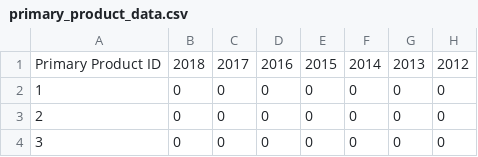
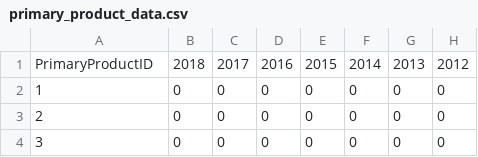
Before and after one commit to lankston-consulting/FPL-HWPC, a CSV file: default_data/primary_product_data.csv, drawn as a sheet; only a part is shown; the diff names each change by its address in the sheet, - before the commit and + after, or states it on an @@ line.

Commit message:
Successfully parses region
Or, uses the default region data in primary_product_ratios

```diff
--- a/default_data/primary_product_data.csv
+++ b/default_data/primary_product_data.csv
-A1: Primary Product ID
+A1: PrimaryProductID
```
Also changed, not shown: 4 other files.
